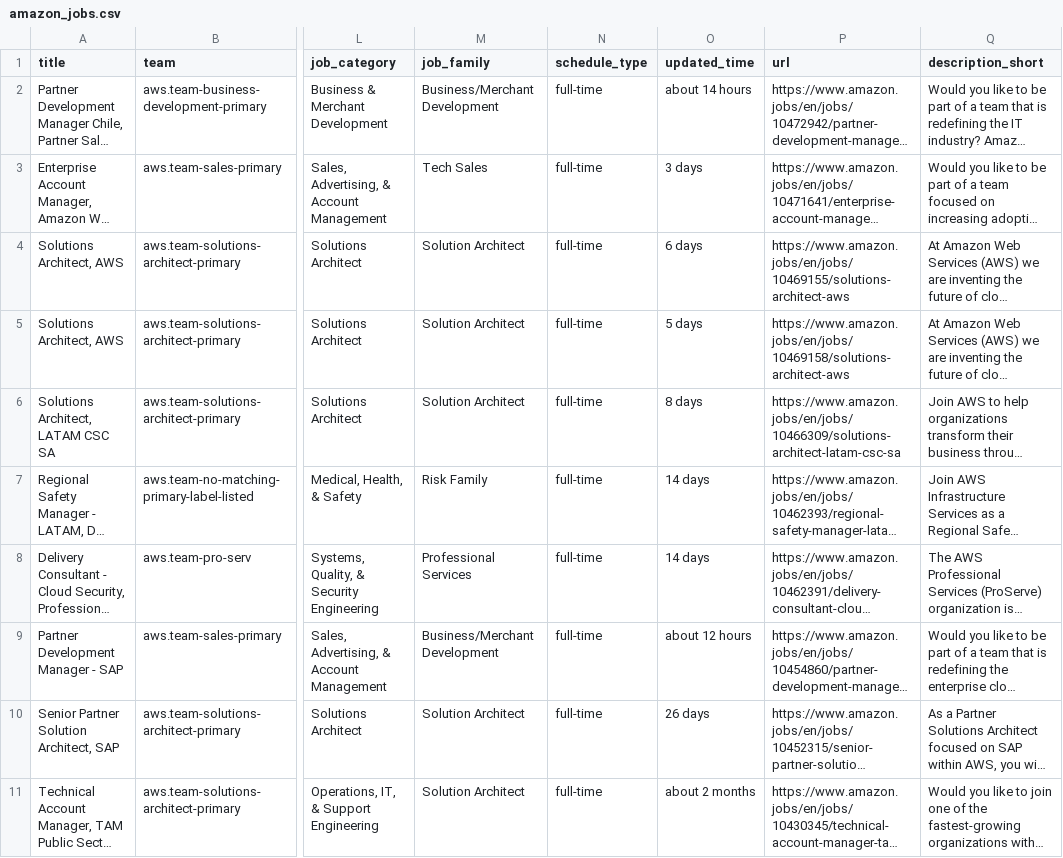
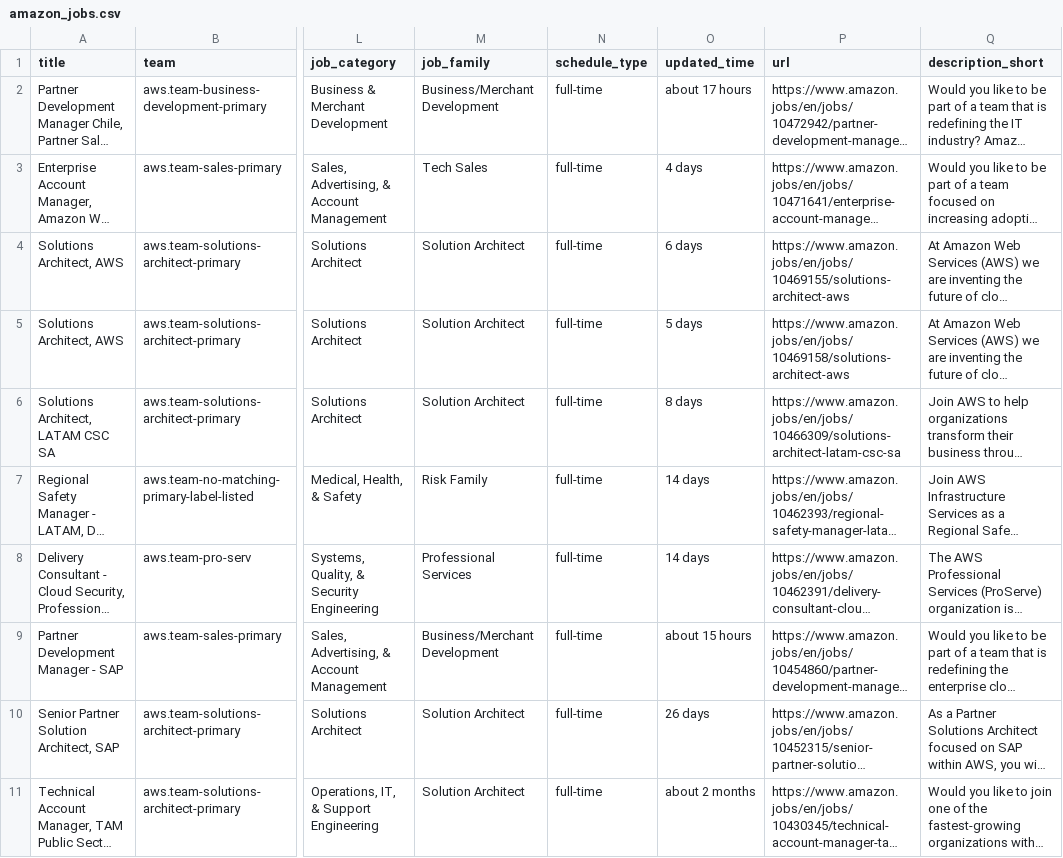
Before and after one commit to BarbaraPFloresRios/JobTrackerChile, a CSV file: data/raw/amazon_jobs.csv, drawn as a sheet; only a part is shown, gaps mark what is left out; long unchanged cells end in …; the diff names each change by its address in the sheet, - before the commit and + after, or states it on an @@ line.

```diff
--- a/data/raw/amazon_jobs.csv
+++ b/data/raw/amazon_jobs.csv
-O2 (updated_time): about 14 hours
+O2 (updated_time): about 17 hours
-O3 (updated_time): 3 days
+O3 (updated_time): 4 days
-O9 (updated_time): about 12 hours
+O9 (updated_time): about 15 hours
```
Also changed, not shown: data/raw/cencosud_jobs.csv, data/raw/uber_jobs.csv.
